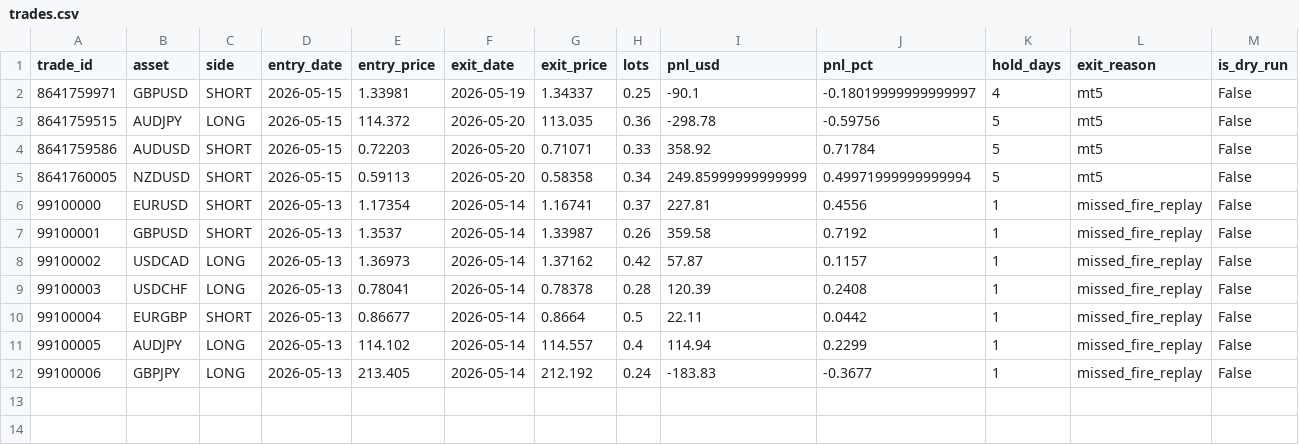
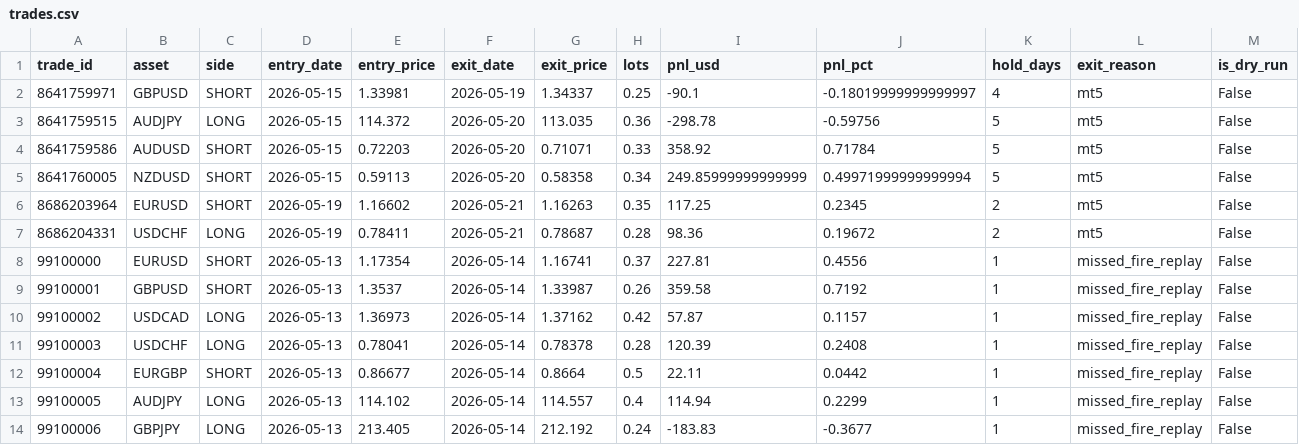
Before and after one commit to FrogAstronaut232/ftmo-dashboard, a CSV file: data/g10/live/trades.csv, drawn as a sheet; the diff names each change by its address in the sheet, - before the commit and + after, or states it on an @@ line.

```diff
--- a/data/g10/live/trades.csv
+++ b/data/g10/live/trades.csv
+row 6: 8686203964 | EURUSD | SHORT | 2026-05-19 | 1.16602 | 2026-05-21 | 1.16263 | 0.35 | 117.25 | 0.2345 | 2 | mt5 | False
+row 7: 8686204331 | USDCHF | LONG | 2026-05-19 | 0.78411 | 2026-05-21 | 0.78687 | 0.28 | 98.36 | 0.19672 | 2 | mt5 | False
```
Also changed, not shown: data/g10/live/equity.csv, 1 other file.
